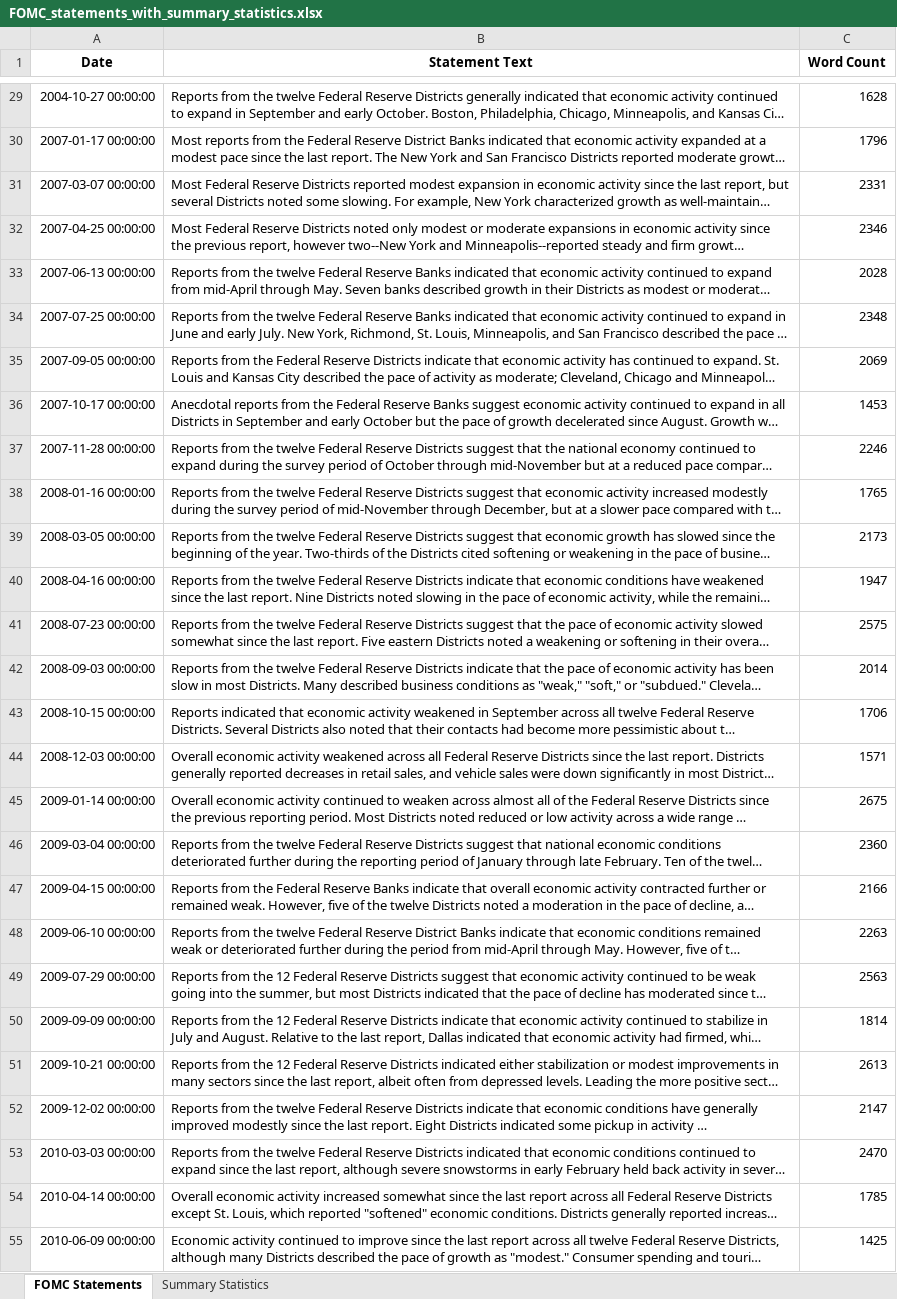
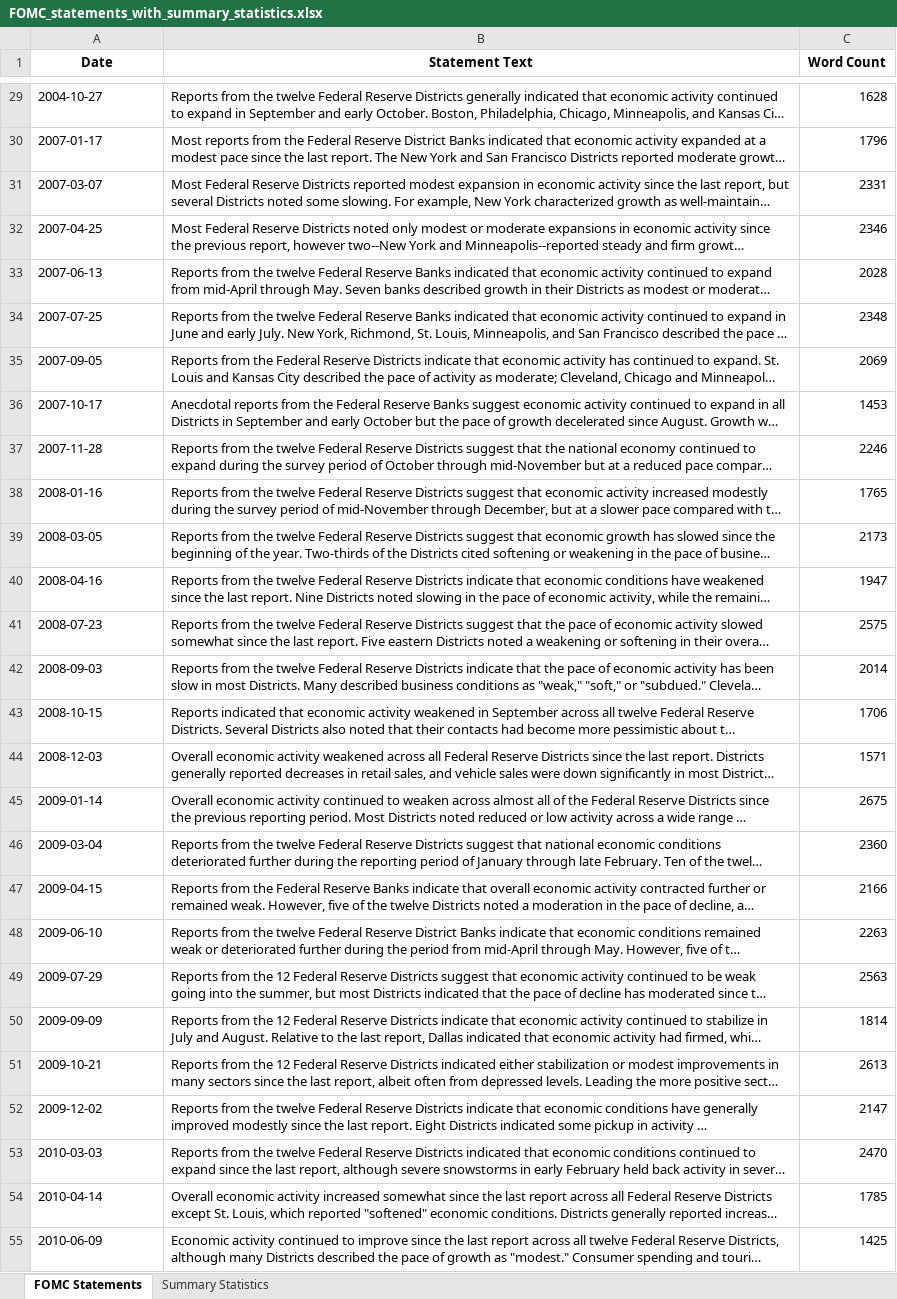
Before and after one commit to AntonioPineda29/Topics_Economics, an Excel workbook: Output_Files/FOMC_statements_with_summary_statistics.xlsx, sheet FOMC Statements, drawn as a sheet; only a part is shown, gaps mark what is left out; long unchanged cells end in …; values as stored, in another font and other column widths than the file's, no borders; the diff covers the shown part only; the diff names each change by its address in the sheet, - before the commit and + after, or states it on an @@ line.

```diff
--- a/Output_Files/FOMC_statements_with_summary_statistics.xlsx (sheet FOMC Statements)
+++ b/Output_Files/FOMC_statements_with_summary_statistics.xlsx (sheet FOMC Statements)
-A29 (Date): 2004-10-27 00:00:00
+A29 (Date): 2004-10-27
-A30 (Date): 2007-01-17 00:00:00
+A30 (Date): 2007-01-17
-A31 (Date): 2007-03-07 00:00:00
+A31 (Date): 2007-03-07
-A32 (Date): 2007-04-25 00:00:00
+A32 (Date): 2007-04-25
-A33 (Date): 2007-06-13 00:00:00
+A33 (Date): 2007-06-13
-A34 (Date): 2007-07-25 00:00:00
+A34 (Date): 2007-07-25
-A35 (Date): 2007-09-05 00:00:00
+A35 (Date): 2007-09-05
-A36 (Date): 2007-10-17 00:00:00
+A36 (Date): 2007-10-17
-A37 (Date): 2007-11-28 00:00:00
+A37 (Date): 2007-11-28
-A38 (Date): 2008-01-16 00:00:00
+A38 (Date): 2008-01-16
-A39 (Date): 2008-03-05 00:00:00
+A39 (Date): 2008-03-05
-A40 (Date): 2008-04-16 00:00:00
+A40 (Date): 2008-04-16
-A41 (Date): 2008-07-23 00:00:00
+A41 (Date): 2008-07-23
-A42 (Date): 2008-09-03 00:00:00
+A42 (Date): 2008-09-03
-A43 (Date): 2008-10-15 00:00:00
+A43 (Date): 2008-10-15
-A44 (Date): 2008-12-03 00:00:00
+A44 (Date): 2008-12-03
-A45 (Date): 2009-01-14 00:00:00
+A45 (Date): 2009-01-14
-A46 (Date): 2009-03-04 00:00:00
+A46 (Date): 2009-03-04
-A47 (Date): 2009-04-15 00:00:00
+A47 (Date): 2009-04-15
-A48 (Date): 2009-06-10 00:00:00
+A48 (Date): 2009-06-10
-A49 (Date): 2009-07-29 00:00:00
+A49 (Date): 2009-07-29
-A50 (Date): 2009-09-09 00:00:00
+A50 (Date): 2009-09-09
-A51 (Date): 2009-10-21 00:00:00
+A51 (Date): 2009-10-21
-A52 (Date): 2009-12-02 00:00:00
+A52 (Date): 2009-12-02
-A53 (Date): 2010-03-03 00:00:00
+A53 (Date): 2010-03-03
-A54 (Date): 2010-04-14 00:00:00
+A54 (Date): 2010-04-14
-A55 (Date): 2010-06-09 00:00:00
+A55 (Date): 2010-06-09
```
Also changed, not shown: 143 edited cells elsewhere in this sheet, Data/FOMC_statements_2000_2018_filtered_cleaned.xlsx, Data/FOMC_statements_2019_2024.xlsx, 3 other files.
